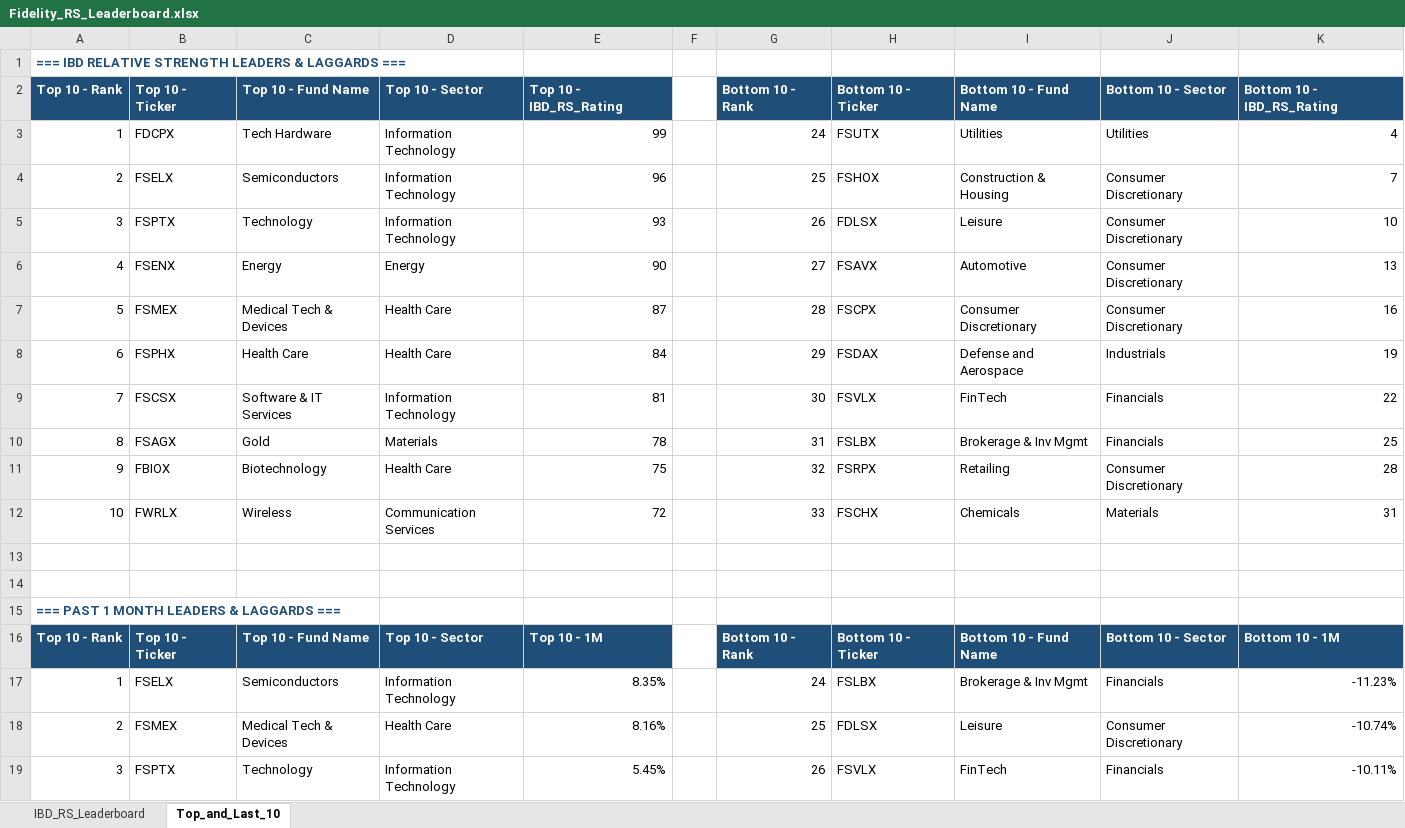
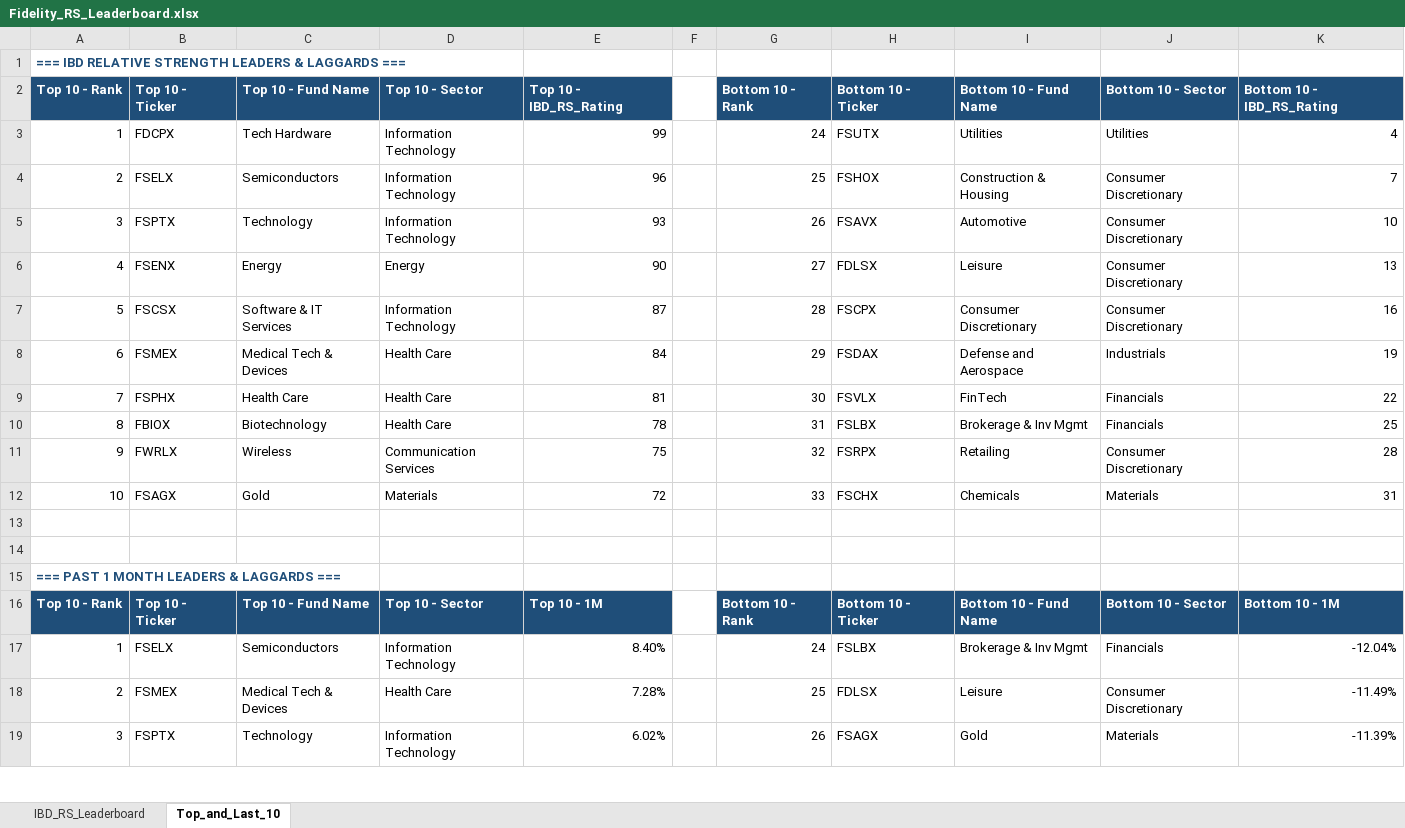
Before and after one commit to Jamesssurfer/Fidelity-Sector-Tracker, an Excel workbook: Fidelity_RS_Leaderboard.xlsx, sheet Top_and_Last_10, drawn as a sheet; only a part is shown; values as stored, in another font and other column widths than the file's, no borders; formulas without a stored value are shown as written; the diff covers the shown part only; the diff names each change by its address in the sheet, - before the commit and + after, or states it on an @@ line.

```diff
--- a/Fidelity_RS_Leaderboard.xlsx (sheet Top_and_Last_10)
+++ b/Fidelity_RS_Leaderboard.xlsx (sheet Top_and_Last_10)
-H5: FDLSX
+H5: FSAVX
-I5: Leisure
+I5: Automotive
-H6: FSAVX
+H6: FDLSX
-I6: Automotive
+I6: Leisure
-B7: FSMEX
+B7: FSCSX
-C7: Medical Tech & Devices
+C7: Software & IT Services
-D7: Health Care
+D7: Information Technology
-B8: FSPHX
+B8: FSMEX
-C8: Health Care
+C8: Medical Tech & Devices
-B9: FSCSX
+B9: FSPHX
-C9: Software & IT Services
+C9: Health Care
-D9: Information Technology
+D9: Health Care
-B10: FSAGX
+B10: FBIOX
-C10: Gold
+C10: Biotechnology
-D10: Materials
+D10: Health Care
-B11: FBIOX
+B11: FWRLX
-C11: Biotechnology
+C11: Wireless
-D11: Health Care
+D11: Communication Services
-B12: FWRLX
+B12: FSAGX
-C12: Wireless
+C12: Gold
-D12: Communication Services
+D12: Materials
-E17: 8.35%
+E17: 8.40%
-K17: -11.23%
+K17: -12.04%
-E18: 8.16%
+E18: 7.28%
-K18: -10.74%
+K18: -11.49%
-E19: 5.45%
+E19: 6.02%
-H19: FSVLX
+H19: FSAGX
-I19: FinTech
+I19: Gold
-J19: Financials
+J19: Materials
-K19: -10.11%
+K19: -11.39%
```
Also changed, not shown: 1 added row, 1 removed row and 158 edited cells elsewhere in this sheet, sheet IBD_RS_Leaderboard.
